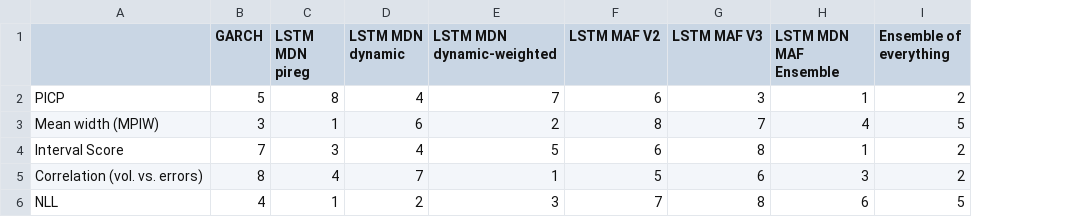
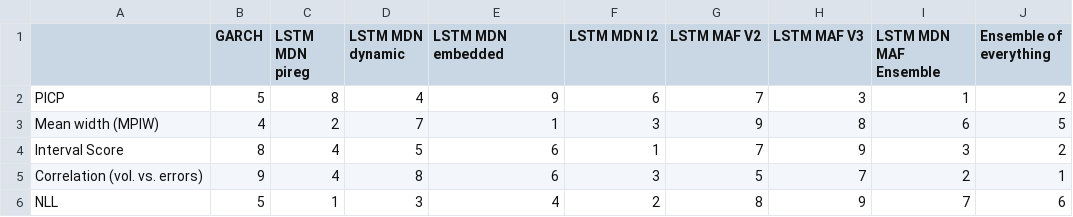
Before and after one commit to tjespe/master, a CSV file: Code/results/comp_rankings_stocks.csv, drawn as a sheet; only a part is shown; addresses are those after the commit; the diff covers the shown part only; the diff names each change by its address in the sheet, - before the commit and + after, or states it on an @@ line.

```diff
--- a/Code/results/comp_rankings_stocks.csv
+++ b/Code/results/comp_rankings_stocks.csv
+column F (LSTM MDN l2), rows 2-6: 6 | 3 | 1 | 3 | 2
-E1: LSTM MDN dynamic-weighted
+E1: LSTM MDN embedded
-E2 (LSTM MDN embedded): 7
+E2 (LSTM MDN embedded): 9
-G2 (LSTM MAF V2): 6
+G2 (LSTM MAF V2): 7
-B3 (GARCH): 3
+B3 (GARCH): 4
-C3 (LSTM MDN pireg): 1
+C3 (LSTM MDN pireg): 2
-D3 (LSTM MDN dynamic): 6
+D3 (LSTM MDN dynamic): 7
-E3 (LSTM MDN embedded): 2
+E3 (LSTM MDN embedded): 1
-G3 (LSTM MAF V2): 8
+G3 (LSTM MAF V2): 9
-H3 (LSTM MAF V3): 7
+H3 (LSTM MAF V3): 8
-I3 (LSTM MDN MAF Ensemble): 4
+I3 (LSTM MDN MAF Ensemble): 6
-B4 (GARCH): 7
+B4 (GARCH): 8
-C4 (LSTM MDN pireg): 3
+C4 (LSTM MDN pireg): 4
-D4 (LSTM MDN dynamic): 4
+D4 (LSTM MDN dynamic): 5
-E4 (LSTM MDN embedded): 5
+E4 (LSTM MDN embedded): 6
-G4 (LSTM MAF V2): 6
+G4 (LSTM MAF V2): 7
-H4 (LSTM MAF V3): 8
+H4 (LSTM MAF V3): 9
-I4 (LSTM MDN MAF Ensemble): 1
+I4 (LSTM MDN MAF Ensemble): 3
-B5 (GARCH): 8
+B5 (GARCH): 9
-D5 (LSTM MDN dynamic): 7
+D5 (LSTM MDN dynamic): 8
-E5 (LSTM MDN embedded): 1
+E5 (LSTM MDN embedded): 6
-H5 (LSTM MAF V3): 6
+H5 (LSTM MAF V3): 7
-I5 (LSTM MDN MAF Ensemble): 3
+I5 (LSTM MDN MAF Ensemble): 2
-J5 (Ensemble of everything): 2
+J5 (Ensemble of everything): 1
-B6 (GARCH): 4
+B6 (GARCH): 5
-D6 (LSTM MDN dynamic): 2
+D6 (LSTM MDN dynamic): 3
-E6 (LSTM MDN embedded): 3
+E6 (LSTM MDN embedded): 4
-G6 (LSTM MAF V2): 7
+G6 (LSTM MAF V2): 8
-H6 (LSTM MAF V3): 8
+H6 (LSTM MAF V3): 9
-I6 (LSTM MDN MAF Ensemble): 6
+I6 (LSTM MDN MAF Ensemble): 7
-J6 (Ensemble of everything): 5
+J6 (Ensemble of everything): 6
```
Also changed, not shown: 42 edited cells elsewhere in this file, Code/results/comp_results_stocks.csv, 1 other file.
